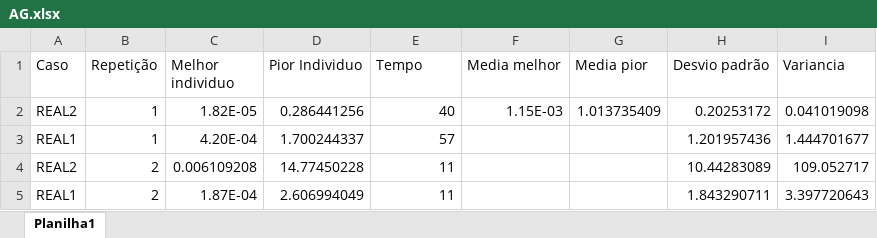
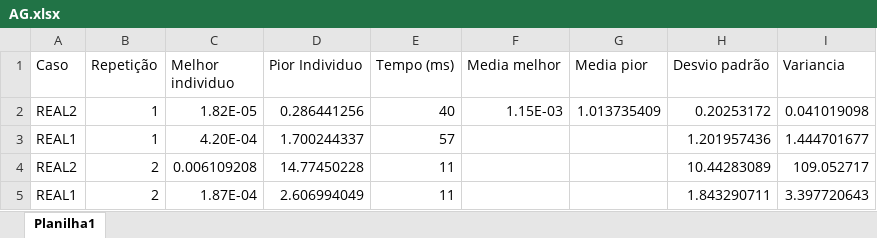
Before and after one commit to UFOP-CSI557/2018-01-atividades-wandolm, an Excel workbook: AGReal/AG.xlsx, sheet Planilha1, drawn as a sheet; only a part is shown; values as stored, in another font and other column widths than the file's, no borders; the diff names each change by its address in the sheet, - before the commit and + after, or states it on an @@ line.

```diff
--- a/AGReal/AG.xlsx (sheet Planilha1)
+++ b/AGReal/AG.xlsx (sheet Planilha1)
-E1: Tempo
+E1: Tempo (ms)
```
